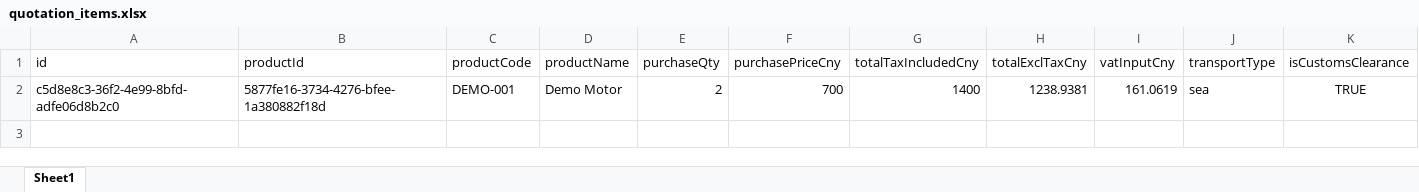
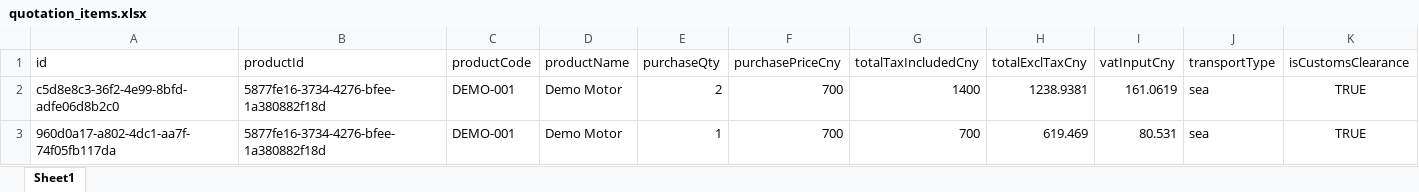
Before and after one commit to Never-mind/xxll_claude, an Excel workbook: data/quotation_items.xlsx, sheet Sheet1, drawn as a sheet; only a part is shown; values as stored, in another font and other column widths than the file's, no borders; rows hold the shown columns only; the diff names each change by its address in the sheet, - before the commit and + after, or states it on an @@ line.

Commit message:
Update quotation system and onboarding

```diff
--- a/data/quotation_items.xlsx (sheet Sheet1)
+++ b/data/quotation_items.xlsx (sheet Sheet1)
+row 3: 960d0a17-a802-4dc1-aa7f-74f05fb117da | 5877fe16-3734-4276-bfee-1a380882f18d | DEMO-001 | Demo Motor | 1 | 700 | 700 | 619.469 | 80.531 | sea | TRUE
```
Also changed, not shown: data/quotations.xlsx, 50 other files.
